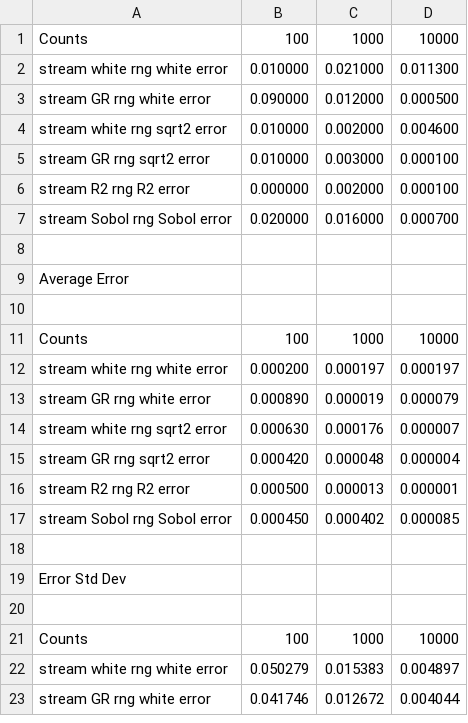
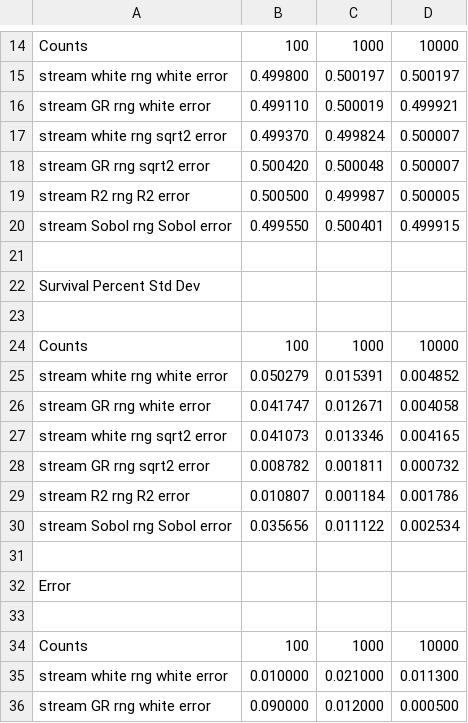
Before and after one commit to Atrix256/ReservoirSampling, a CSV file: out/test1_survival.csv, drawn as a sheet; only a part is shown, gaps mark what is left out; the shorter side is filled out with more unchanged rows; the diff covers the shown part only.

Commit message:
Better survival reporting

```diff
--- a/out/test1_survival.csv
+++ b/out/test1_survival.csv
@@ -1 +14,21 @@
+"Counts","100","1000","10000"
+"stream white rng white error","0.499800","0.500197","0.500197"
+"stream GR rng white error","0.499110","0.500019","0.499921"
+"stream white rng sqrt2 error","0.499370","0.499824","0.500007"
+"stream GR rng sqrt2 error","0.500420","0.500048","0.500007"
+"stream R2 rng R2 error","0.500500","0.499987","0.500005"
+"stream Sobol rng Sobol error","0.499550","0.500401","0.499915"
+
+"Survival Percent Std Dev"
+
+"Counts","100","1000","10000"
+"stream white rng white error","0.050279","0.015391","0.004852"
+"stream GR rng white error","0.041747","0.012671","0.004058"
+"stream white rng sqrt2 error","0.041073","0.013346","0.004165"
+"stream GR rng sqrt2 error","0.008782","0.001811","0.000732"
+"stream R2 rng R2 error","0.010807","0.001184","0.001786"
+"stream Sobol rng Sobol error","0.035656","0.011122","0.002534"
+
+"Error"
+
 "Counts","100","1000","10000"
```
Also changed, not shown: 13 added rows elsewhere in this file, out/test2_survival.csv, out/test3_survival.csv, 1 other file.
